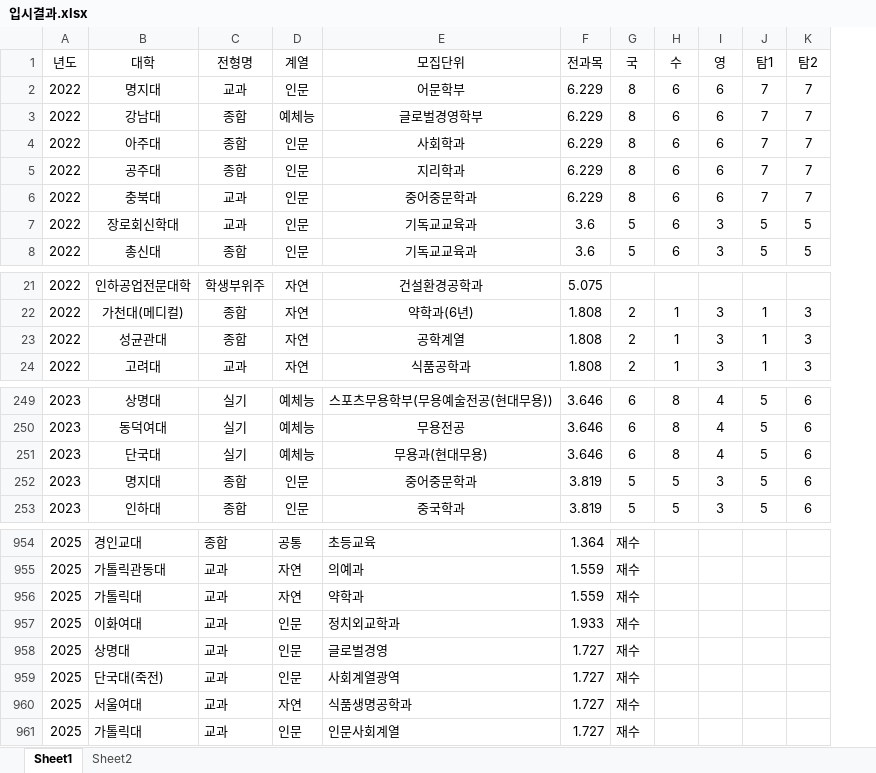
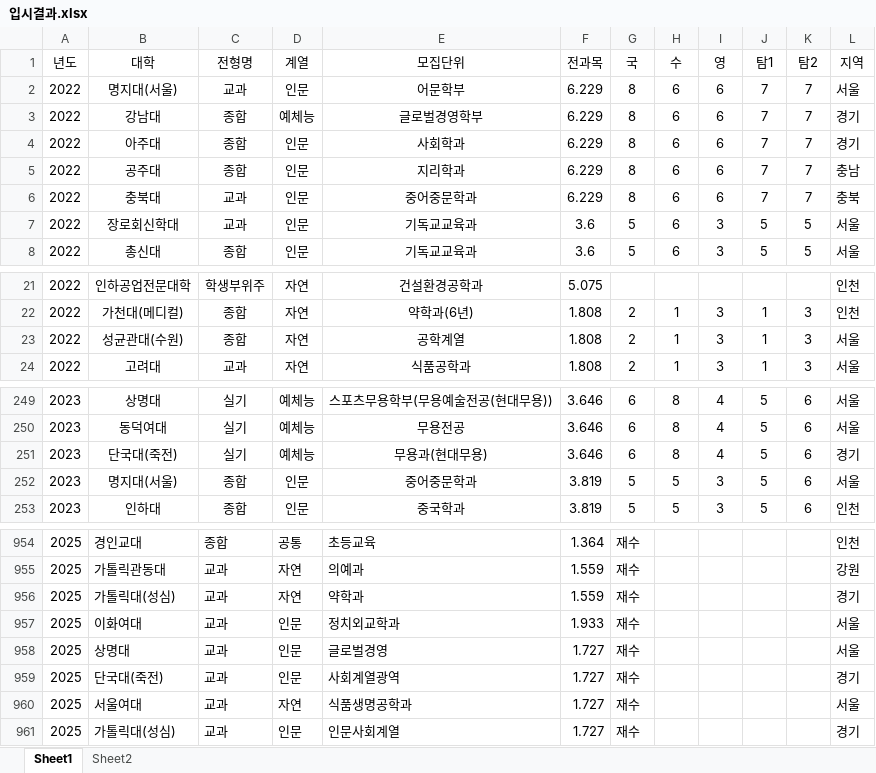
Before and after one commit to kimjkeun/analysis, an Excel workbook: 입시결과.xlsx, sheet Sheet1, drawn as a sheet; only a part is shown, gaps mark what is left out; values as stored, in another font and other column widths than the file's, no borders; the diff covers the shown part only; the diff names each change by its address in the sheet, - before the commit and + after, or states it on an @@ line.

```diff
--- a/입시결과.xlsx (sheet Sheet1)
+++ b/입시결과.xlsx (sheet Sheet1)
+column L (지역), rows 2-8: 서울 | 경기 | 경기 | 충남 | 충북 | 서울 | 서울; rows 21-24: 인천 | 인천 | 서울 | 서울; rows 249-253: 서울 | 서울 | 경기 | 서울 | 인천; rows 954-961: 인천 | 강원 | 경기 | 서울 | 서울 | 경기 | 서울 | 경기
-B2 (대학): 명지대
+B2 (대학): 명지대(서울)
-B23 (대학): 성균관대
+B23 (대학): 성균관대(수원)
-B251 (대학): 단국대
+B251 (대학): 단국대(죽전)
-B252 (대학): 명지대
+B252 (대학): 명지대(서울)
-B956 (대학): 가톨릭대
+B956 (대학): 가톨릭대(성심)
-B961 (대학): 가톨릭대
+B961 (대학): 가톨릭대(성심)
```
Also changed, not shown: 14 edited cells elsewhere in this sheet, 5 other files.
